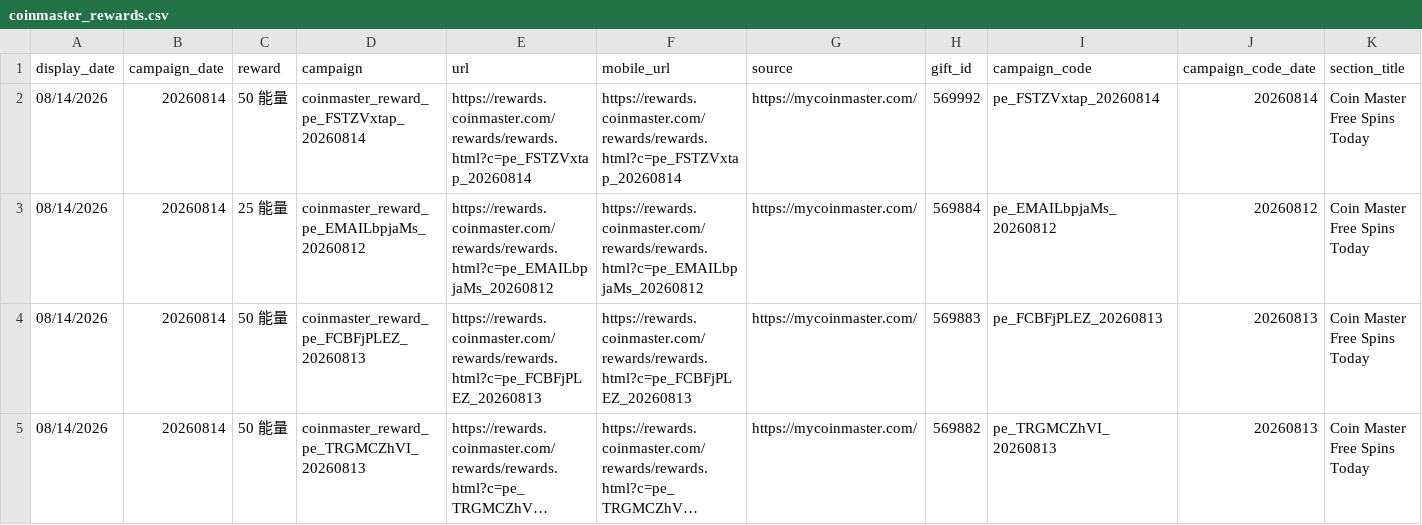
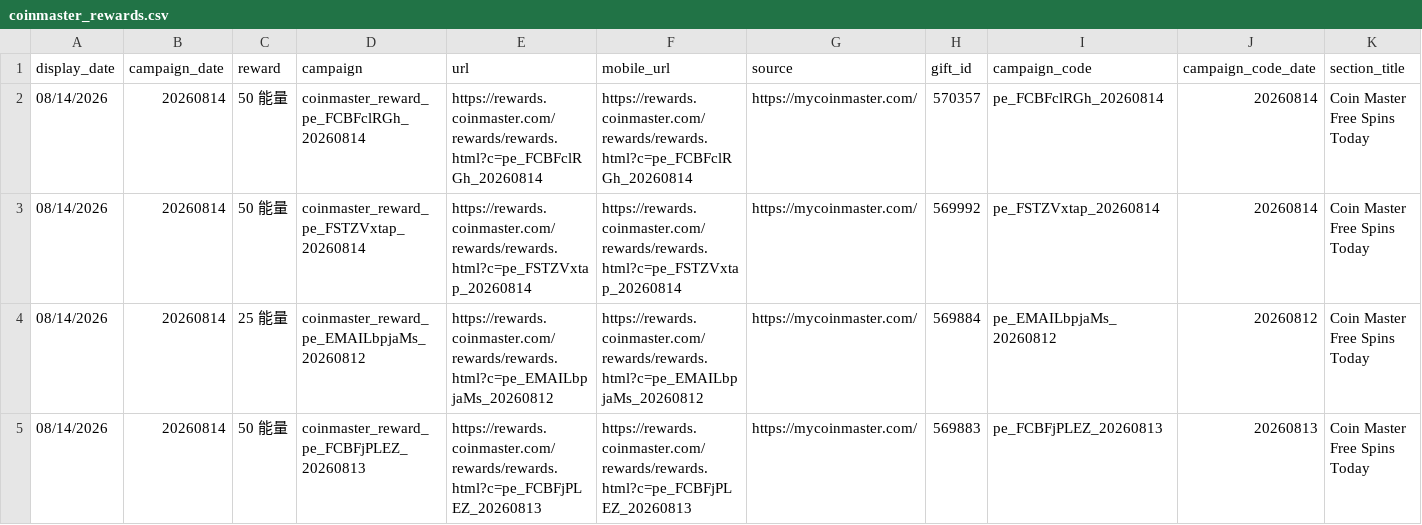
Before and after one commit to Der46/coin_fetch, a CSV file: output/coinmaster_rewards.csv, drawn as a sheet; only a part is shown; the shorter side is filled out with more unchanged rows; long unchanged cells end in …; rows hold the shown columns only; the diff names each change by its address in the sheet, - before the commit and + after, or states it on an @@ line.

```diff
--- a/output/coinmaster_rewards.csv
+++ b/output/coinmaster_rewards.csv
+row 2: 08/14/2026 | 20260814 | 50 能量 | coinmaster_reward_pe_FCBFclRGh_20260814 | https://rewards.coinmaster.com/rewards/rewards.html?c=pe_FCBFclRGh_20260814 | https://rewards.coinmaster.com/rewards/rewards.html?c=pe_FCBFclRGh_20260814 | https://mycoinmaster.com/ | 570357 | pe_FCBFclRGh_20260814 | 20260814 | Coin Master Free Spins Today
```
Also changed, not shown: 4 other files.
